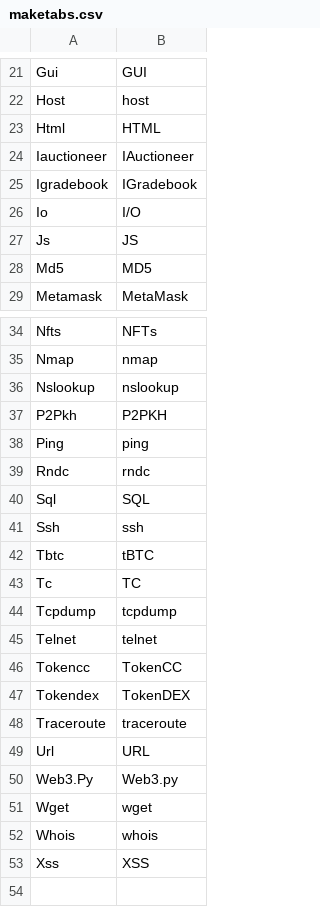
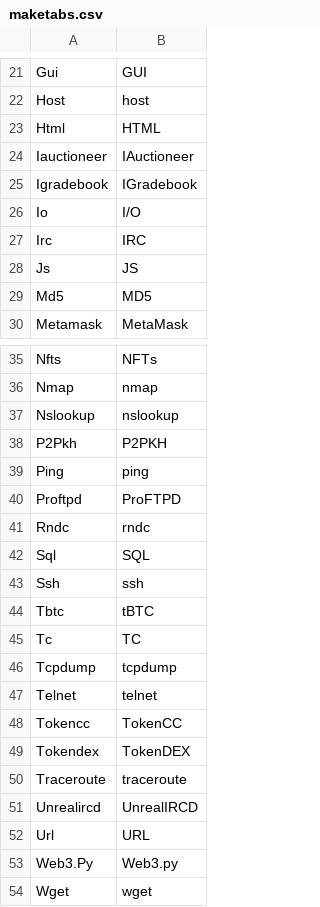
Before and after one commit to aaronbloomfield/ccc, a CSV file: hws/maketabs.csv, drawn as a sheet; only a part is shown, gaps mark what is left out; the shorter side is filled out with more unchanged rows; the diff names each change by its address in the sheet, - before the commit and + after, or states it on an @@ line.

```diff
--- a/hws/maketabs.csv
+++ b/hws/maketabs.csv
+row 27: Irc | IRC
+row 40: Proftpd | ProFTPD
+row 51: Unrealircd | UnrealIRCD
```
Also changed, not shown: 3 other files.
